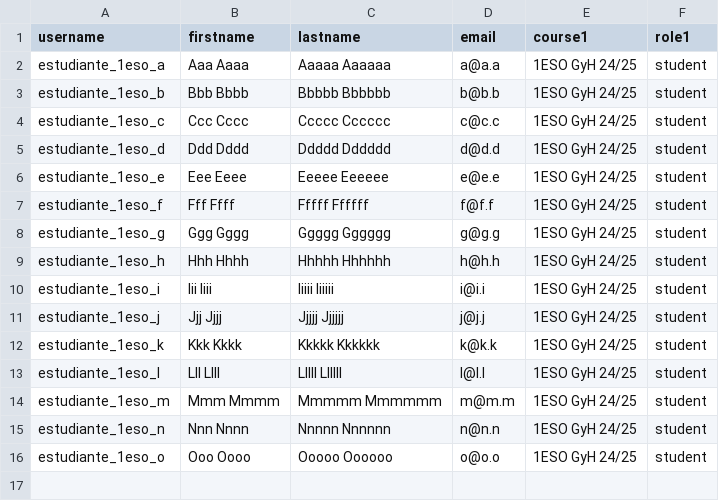
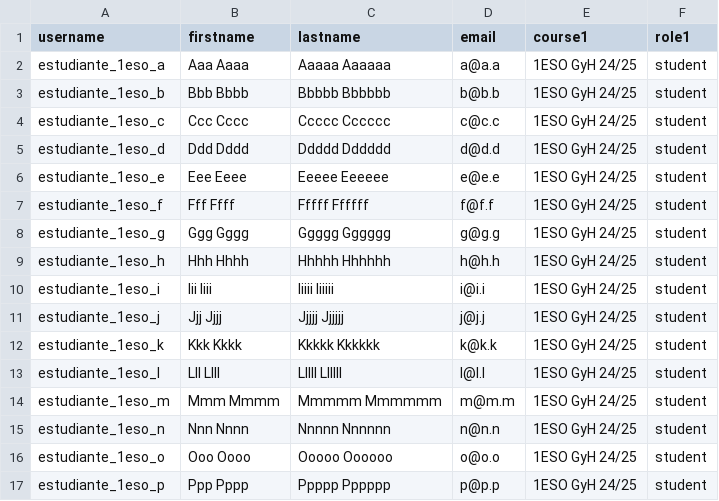
Before and after one commit to Docencia-vrivas/master-secundaria-api, a CSV file: carga-16-estudiantes-1ESO.csv (was carga-15-estudiantes-1ESO.csv), drawn as a sheet; the diff names each change by its address in the sheet, - before the commit and + after, or states it on an @@ line.

Commit message:
Update and rename carga-15-estudiantes-1ESO.csv to carga-16-estudiantes-1ESO.csv
Añado uno más para que sean 16

```diff
--- a/carga-15-estudiantes-1ESO.csv
+++ b/carga-16-estudiantes-1ESO.csv
+row 17: estudiante_1eso_p | Ppp Pppp | Ppppp Pppppp | p@p.p | 1ESO GyH 24/25 | student
```
